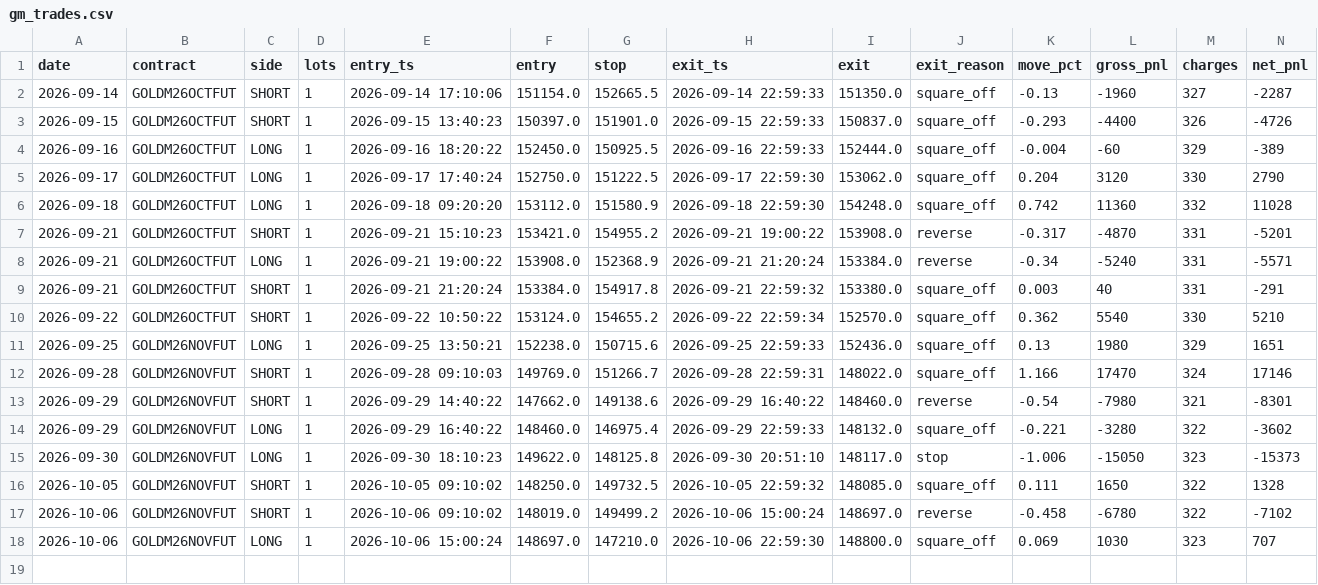
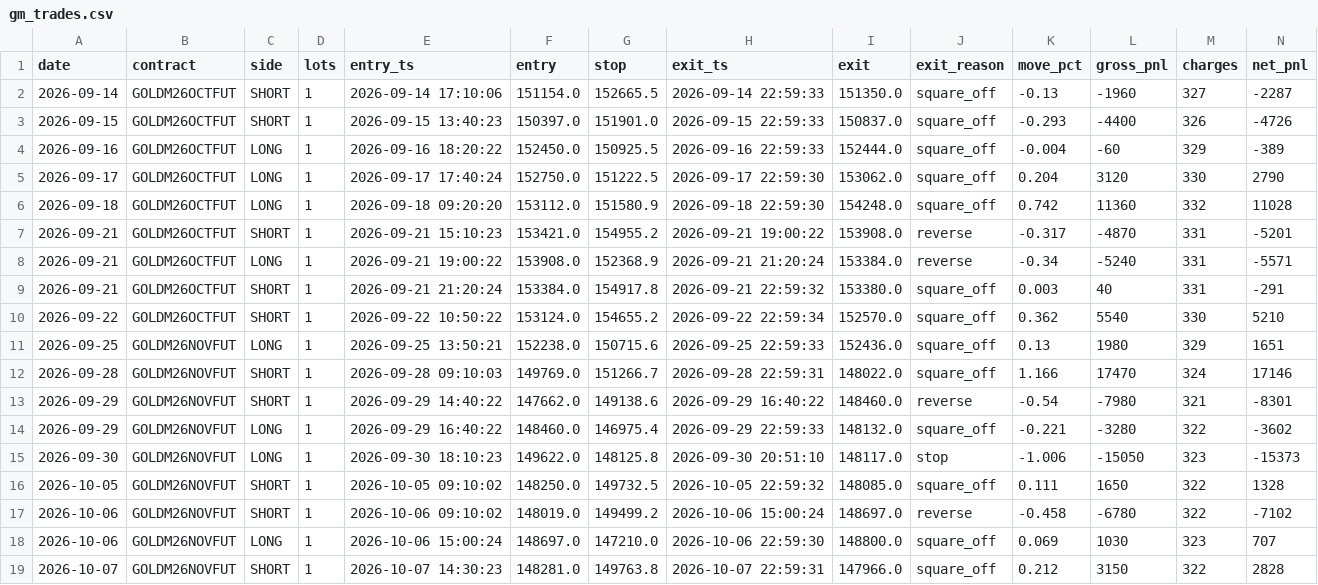
Before and after one commit to tejassukale79-art/nifty-credit-spread-paper, a CSV file: results/gm_trades.csv, drawn as a sheet; only a part is shown; rows hold the shown columns only; the diff names each change by its address in the sheet, - before the commit and + after, or states it on an @@ line.

```diff
--- a/results/gm_trades.csv
+++ b/results/gm_trades.csv
+row 19: 2026-10-07 | GOLDM26NOVFUT | SHORT | 1 | 2026-10-07 14:30:23 | 148281.0 | 149763.8 | 2026-10-07 22:59:31 | 147966.0 | square_off | 0.212 | 3150 | 322 | 2828
```
Also changed, not shown: 2 other files.
